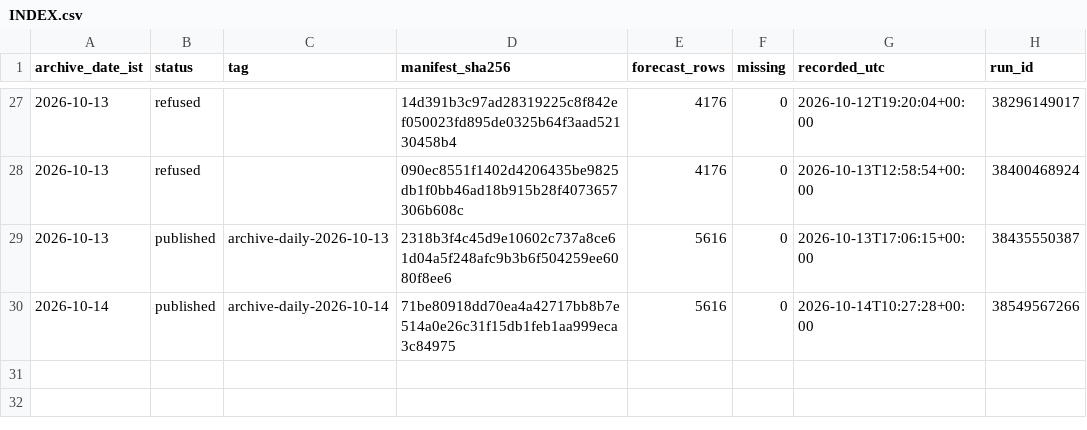
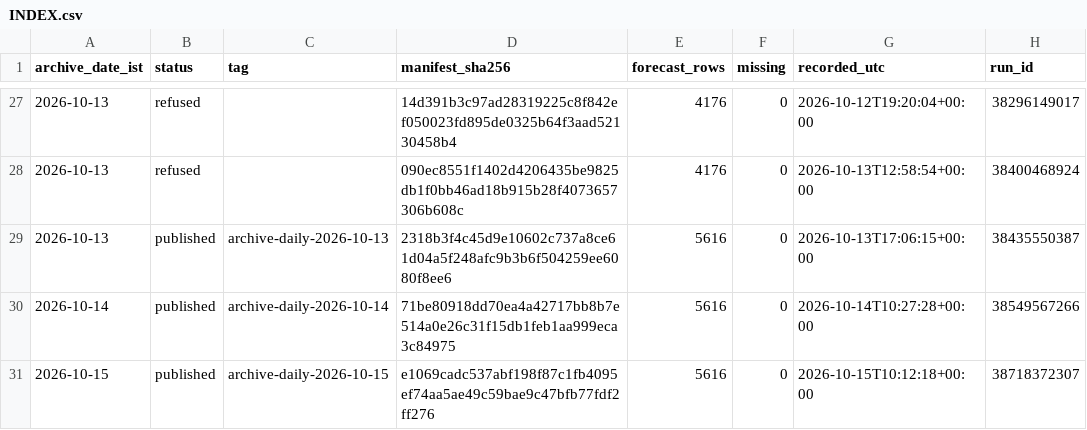
Before and after one commit to gnmcool/bharat-weather-intelligence-v2, a CSV file: INDEX.csv, drawn as a sheet; only a part is shown, gaps mark what is left out; the diff names each change by its address in the sheet, - before the commit and + after, or states it on an @@ line.

Commit message:
archive: published 2026-10-15 (archive-daily-2026-10-15)

```diff
--- a/INDEX.csv
+++ b/INDEX.csv
+row 31: 2026-10-15 | published | archive-daily-2026-10-15 | e1069cadc537abf198f87c1fb4095ef74aa5ae49c59bae9c47bfb77fdf2ff276 | 5616 | 0 | 2026-10-15T10:12:18+00:00 | 38718372307
```
Also changed, not shown: 1 other file.
